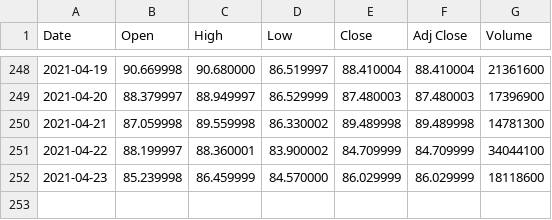
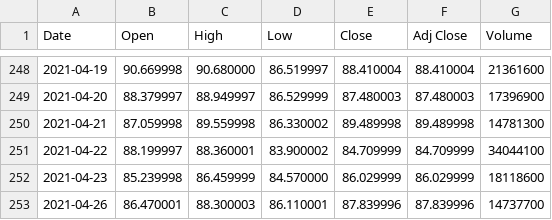
Before and after one commit to edmondkoon97/stocks, a CSV file: MU.csv, drawn as a sheet; only a part is shown, gaps mark what is left out.

Commit message:
Update MU.csv

```diff
--- a/MU.csv
+++ b/MU.csv
@@ -252 +252,2 @@ Date,Open,High,Low,Close,Adj Close,Volume
 2021-04-23,85.239998,86.459999,84.570000,86.029999,86.029999,18118600
+2021-04-26,86.470001,88.300003,86.110001,87.839996,87.839996,14737700
```
